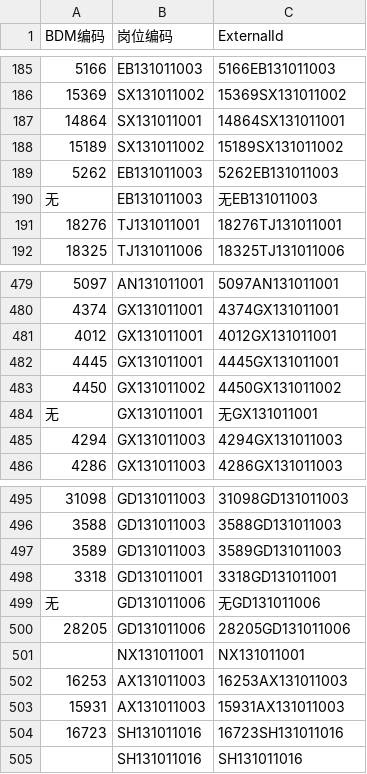
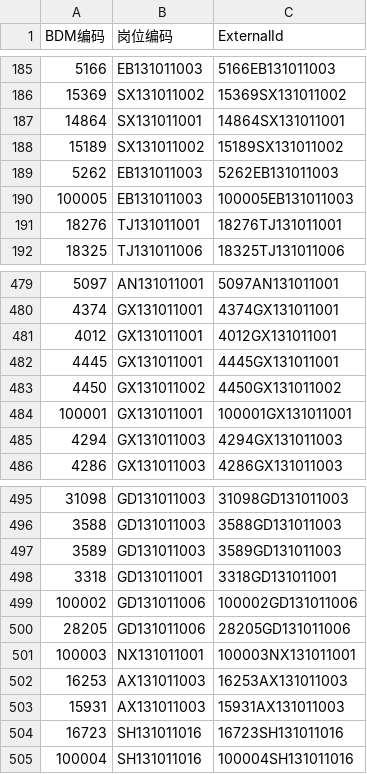
Before and after one commit to feiyunzhou/fei, a CSV file: crm/src/main/resources/templates/accountcrmuser.csv, drawn as a sheet; only a part is shown, gaps mark what is left out; removed rows and columns are numbered as before the commit, all else as after; the diff names each change by its address in the sheet, - before the commit and + after, or states it on an @@ line.

```diff
--- a/crm/src/main/resources/templates/accountcrmuser.csv
+++ b/crm/src/main/resources/templates/accountcrmuser.csv
-row 190: 无 | EB131011003 | 无EB131011003
+row 190: 100005 | EB131011003 | 100005EB131011003
-row 484: 无 | GX131011001 | 无GX131011001
+row 484: 100001 | GX131011001 | 100001GX131011001
-row 499: 无 | GD131011006 | 无GD131011006
+row 499: 100002 | GD131011006 | 100002GD131011006
-row 501:  | NX131011001 | NX131011001
+row 501: 100003 | NX131011001 | 100003NX131011001
-row 505:  | SH131011016 | SH131011016
+row 505: 100004 | SH131011016 | 100004SH131011016
```
Also changed, not shown: crm/src/main/resources/templates/crmuser.csv, crm/src/main/resources/templates/crmuser_reportto.csv, 3 other files.
